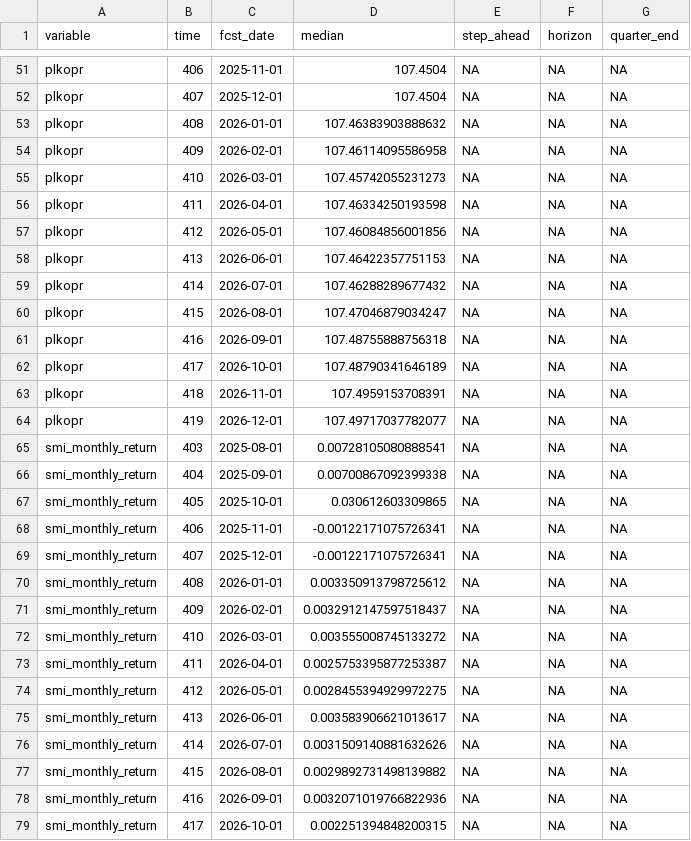
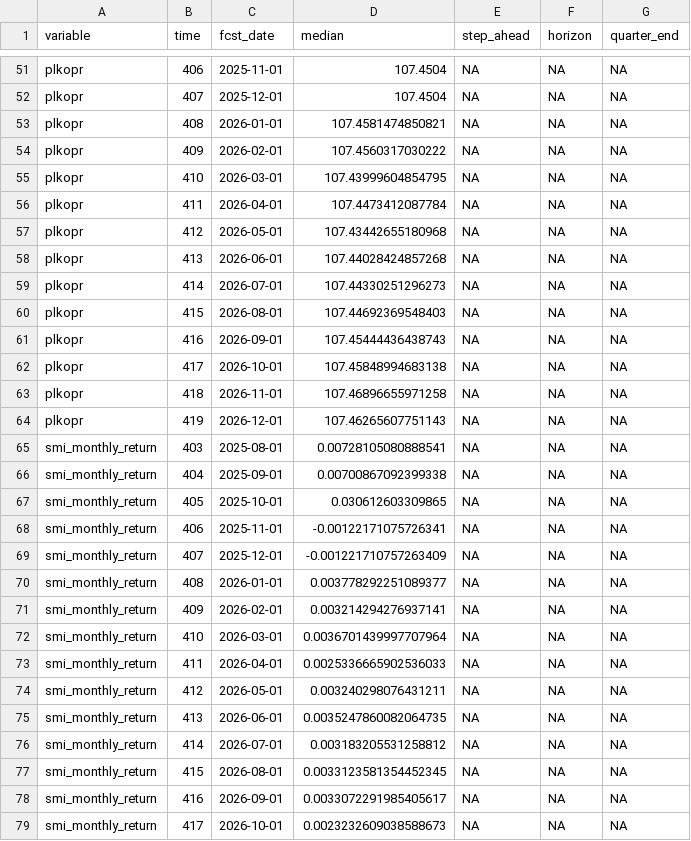
Before and after one commit to mddudko/methods-for-macro-forecasting-2025, a CSV file: submission/output/forecasts/mfvar/csv/mfvar_forecasts_full.csv, drawn as a sheet; only a part is shown, gaps mark what is left out; the diff covers the shown part only.

```diff
--- a/submission/output/forecasts/mfvar/csv/mfvar_forecasts_full.csv
+++ b/submission/output/forecasts/mfvar/csv/mfvar_forecasts_full.csv
@@ -52,14 +52,14 @@ plkopr,406,2025-11-01,107.4504,NA,NA,NA
 plkopr,407,2025-12-01,107.4504,NA,NA,NA
-plkopr,408,2026-01-01,107.46383903888632,NA,NA,NA
-plkopr,409,2026-02-01,107.46114095586958,NA,NA,NA
-plkopr,410,2026-03-01,107.45742055231273,NA,NA,NA
-plkopr,411,2026-04-01,107.46334250193598,NA,NA,NA
-plkopr,412,2026-05-01,107.46084856001856,NA,NA,NA
-plkopr,413,2026-06-01,107.46422357751153,NA,NA,NA
-plkopr,414,2026-07-01,107.46288289677432,NA,NA,NA
-plkopr,415,2026-08-01,107.47046879034247,NA,NA,NA
-plkopr,416,2026-09-01,107.48755888756318,NA,NA,NA
-plkopr,417,2026-10-01,107.48790341646189,NA,NA,NA
-plkopr,418,2026-11-01,107.4959153708391,NA,NA,NA
-plkopr,419,2026-12-01,107.49717037782077,NA,NA,NA
+plkopr,408,2026-01-01,107.4581474850821,NA,NA,NA
+plkopr,409,2026-02-01,107.4560317030222,NA,NA,NA
+plkopr,410,2026-03-01,107.43999604854795,NA,NA,NA
+plkopr,411,2026-04-01,107.4473412087784,NA,NA,NA
+plkopr,412,2026-05-01,107.43442655180968,NA,NA,NA
+plkopr,413,2026-06-01,107.44028424857268,NA,NA,NA
+plkopr,414,2026-07-01,107.44330251296273,NA,NA,NA
+plkopr,415,2026-08-01,107.44692369548403,NA,NA,NA
+plkopr,416,2026-09-01,107.45444436438743,NA,NA,NA
+plkopr,417,2026-10-01,107.45848994683138,NA,NA,NA
+plkopr,418,2026-11-01,107.46896655971258,NA,NA,NA
+plkopr,419,2026-12-01,107.46265607751143,NA,NA,NA
 smi_monthly_return,403,2025-08-01,0.00728105080888541,NA,NA,NA
@@ -68,12 +68,12 @@ smi_monthly_return,405,2025-10-01,0.030612603309865,NA,NA,NA
 smi_monthly_return,406,2025-11-01,-0.00122171075726341,NA,NA,NA
-smi_monthly_return,407,2025-12-01,-0.00122171075726341,NA,NA,NA
-smi_monthly_return,408,2026-01-01,0.003350913798725612,NA,NA,NA
-smi_monthly_return,409,2026-02-01,0.0032912147597518437,NA,NA,NA
-smi_monthly_return,410,2026-03-01,0.003555008745133272,NA,NA,NA
-smi_monthly_return,411,2026-04-01,0.0025753395877253387,NA,NA,NA
-smi_monthly_return,412,2026-05-01,0.0028455394929972275,NA,NA,NA
-smi_monthly_return,413,2026-06-01,0.003583906621013617,NA,NA,NA
-smi_monthly_return,414,2026-07-01,0.0031509140881632626,NA,NA,NA
-smi_monthly_return,415,2026-08-01,0.0029892731498139882,NA,NA,NA
-smi_monthly_return,416,2026-09-01,0.0032071019766822936,NA,NA,NA
-smi_monthly_return,417,2026-10-01,0.002251394848200315,NA,NA,NA
+smi_monthly_return,407,2025-12-01,-0.001221710757263409,NA,NA,NA
+smi_monthly_return,408,2026-01-01,0.003778292251089377,NA,NA,NA
+smi_monthly_return,409,2026-02-01,0.003214294276937141,NA,NA,NA
+smi_monthly_return,410,2026-03-01,0.0036701439997707964,NA,NA,NA
+smi_monthly_return,411,2026-04-01,0.0025336665902536033,NA,NA,NA
+smi_monthly_return,412,2026-05-01,0.003240298076431211,NA,NA,NA
+smi_monthly_return,413,2026-06-01,0.0035247860082064735,NA,NA,NA
+smi_monthly_return,414,2026-07-01,0.003183205531258812,NA,NA,NA
+smi_monthly_return,415,2026-08-01,0.0033123581354452345,NA,NA,NA
+smi_monthly_return,416,2026-09-01,0.0033072291985405617,NA,NA,NA
+smi_monthly_return,417,2026-10-01,0.0023232609038588673,NA,NA,NA
```
Also changed, not shown: 38 edited cells elsewhere in this file, submission/output/forecasts/mfvar/csv/mfvar_forecasts_targets.csv, submission/output/forecasts/mfvar/csv/mfvar_latent_states.csv, 18 other files.
